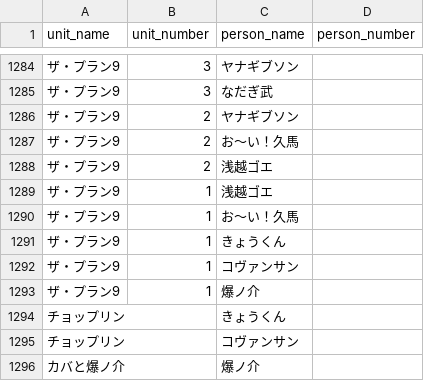
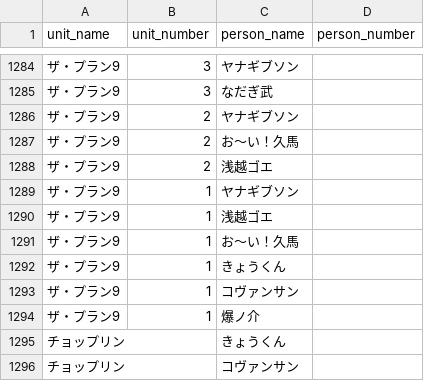
Before and after one commit to gmmtea/owarai-data, a CSV file: seed_csv/memberships.csv, drawn as a sheet; only a part is shown, gaps mark what is left out; the shorter side is filled out with more unchanged rows; the diff names each change by its address in the sheet, - before the commit and + after, or states it on an @@ line.

Commit message:
ヤナギブソン

```diff
--- a/seed_csv/memberships.csv
+++ b/seed_csv/memberships.csv
+row 1289: ザ・プラン9 | 1 | ヤナギブソン
```
Also changed, not shown: 1 other file.
